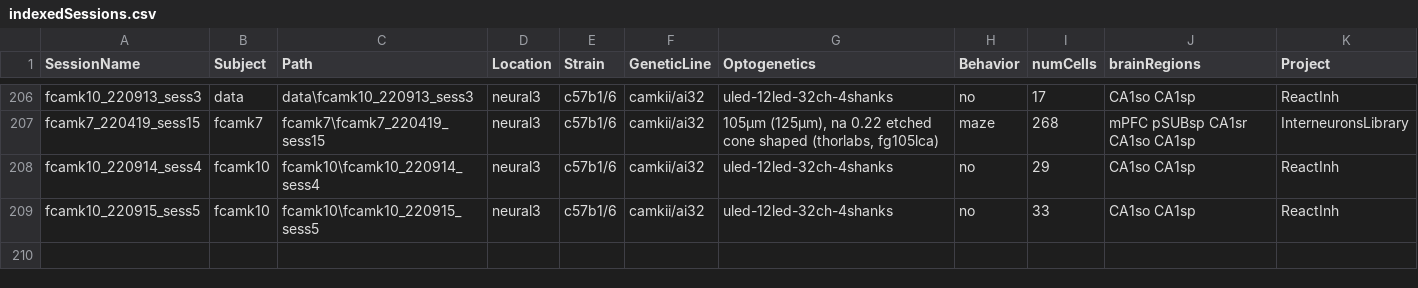
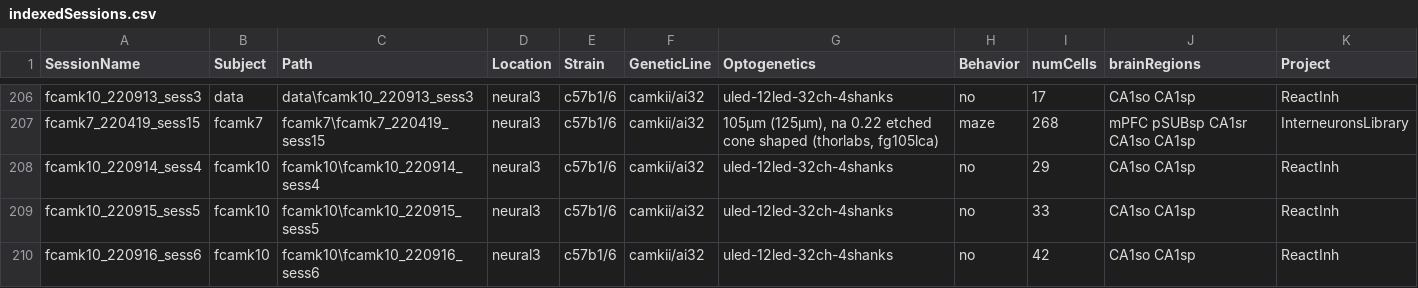
Before and after one commit to neucomplab/HippoCookBook, a CSV file: indexedSessions.csv, drawn as a sheet; only a part is shown, gaps mark what is left out; the diff names each change by its address in the sheet, - before the commit and + after, or states it on an @@ line.

Commit message:
Added Session: fCamk10_220916_sess6

```diff
--- a/indexedSessions.csv
+++ b/indexedSessions.csv
+row 210: fcamk10_220916_sess6 | fcamk10 | fcamk10\fcamk10_220916_sess6 | neural3 | c57b1/6 | camkii/ai32 | uled-12led-32ch-4shanks | no | 42 | CA1so CA1sp | ReactInh
```
